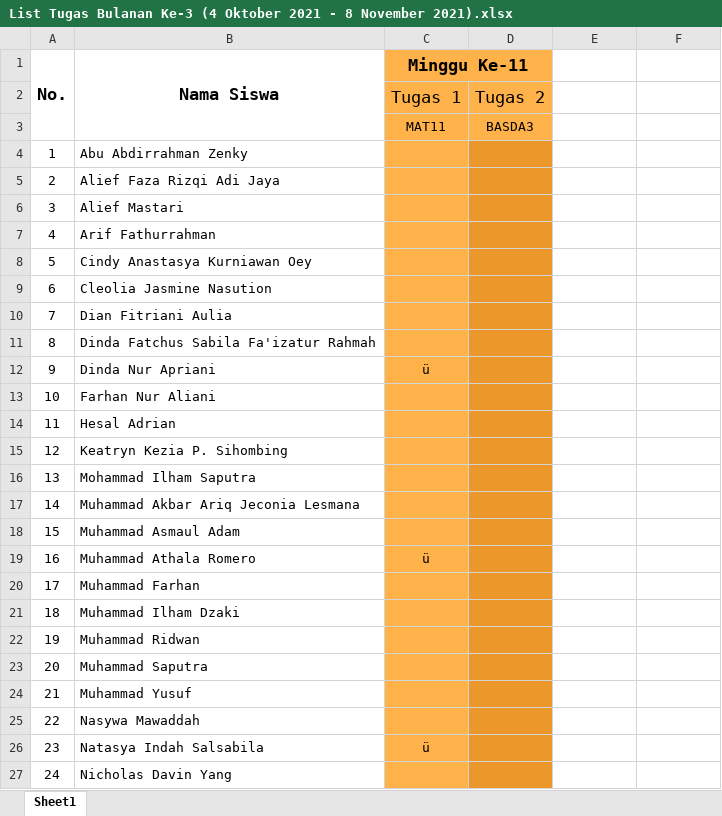
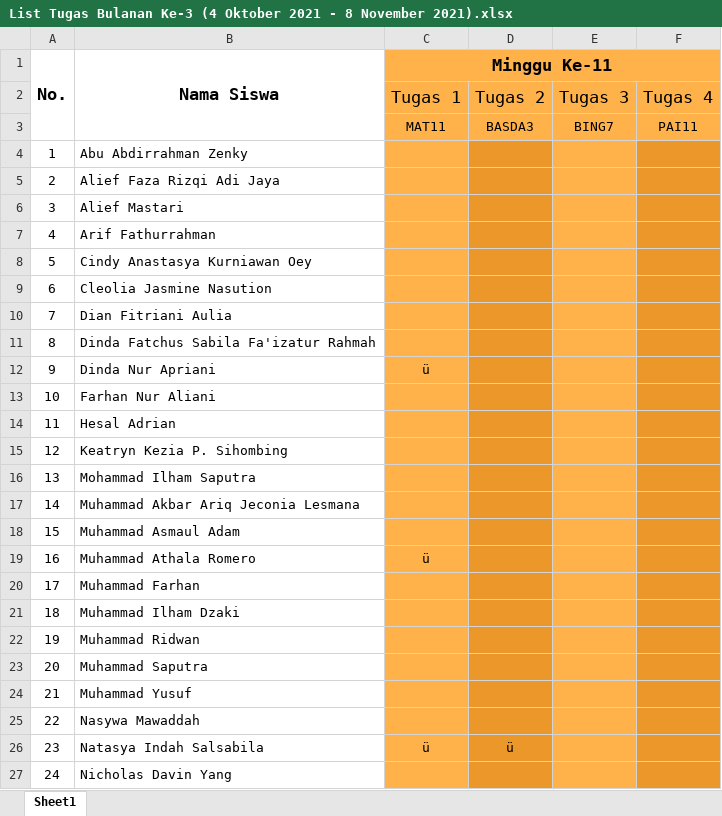
Before and after one commit to NotHydra/rpl-school-web-report, an Excel workbook: Excel/Bulanan/Excel/List Tugas Bulanan Ke-3 (4 Oktober 2021 - 8 November 2021).xlsx, sheet Sheet1, drawn as a sheet; only a part is shown; values as stored, in another font and other column widths than the file's, no borders; the diff covers the shown part only; the diff names each change by its address in the sheet, - before the commit and + after, or states it on an @@ line.

```diff
--- a/Excel/Bulanan/Excel/List Tugas Bulanan Ke-3 (4 Oktober 2021 - 8 November 2021).xlsx (sheet Sheet1)
+++ b/Excel/Bulanan/Excel/List Tugas Bulanan Ke-3 (4 Oktober 2021 - 8 November 2021).xlsx (sheet Sheet1)
-C1:D1 merged
+C1:F1 merged
-E1:F3 fill: none
+E1:F3 fill: #FFB14A
-E2: (empty)
+E2: Tugas 3
-F2: (empty)
+F2: Tugas 4
-E3: (empty)
+E3: BING7
-F3: (empty)
+F3: PAI11
-E4:E27 fill: none
+E4:E27 fill: #FFB14A
-F4:F27 fill: none
+F4:F27 fill: #EB972A
-D26: (empty)
+D26: ü
```
Also changed, not shown: 2 edited cells and cell formats elsewhere in this sheet, Excel/Bulanan/Excel/List Tugas Bulanan Ke-2 (30 Agustus 2021 - 3 Oktober 2021).xlsx, Excel/List Tugas Gabunggan.xlsx, 20 other files.
